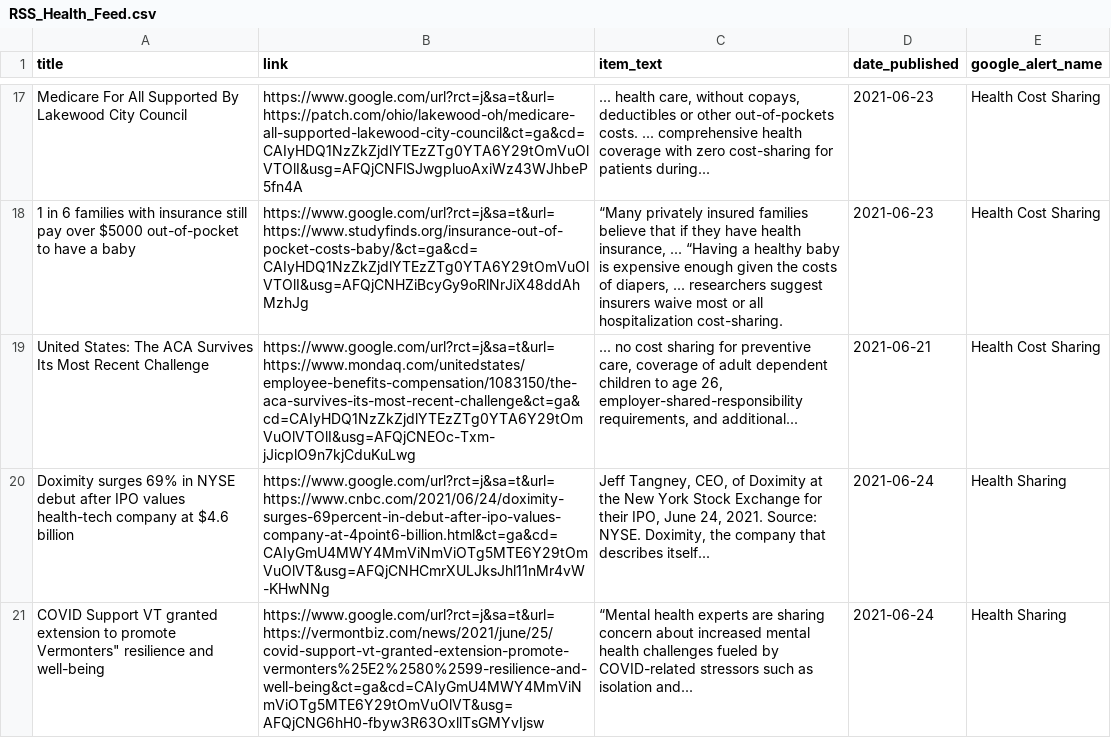
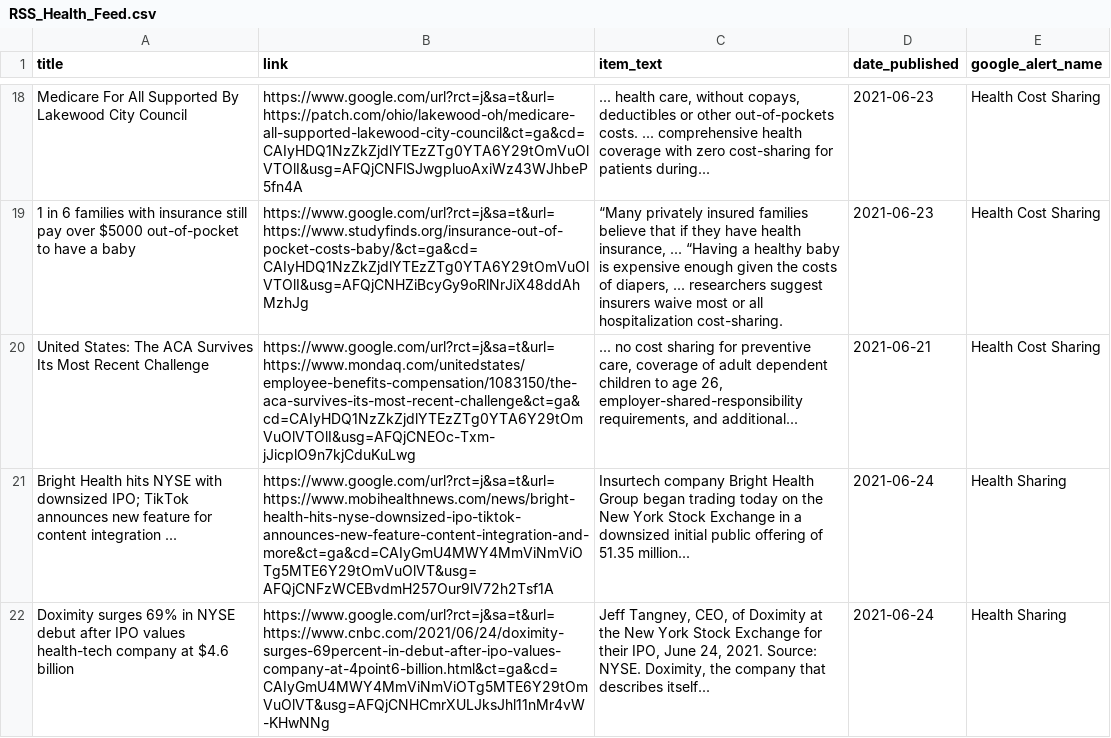
Before and after one commit to jbarton311/bb_consulting_public, a CSV file: congressional_analysis/data/RSS_Health_Feed.csv, drawn as a sheet; only a part is shown, gaps mark what is left out; the shorter side is filled out with more unchanged rows; the diff covers the shown part only.

```diff
--- a/congressional_analysis/data/RSS_Health_Feed.csv
+++ b/congressional_analysis/data/RSS_Health_Feed.csv
@@ -19,2 +20,3 @@ Medicare For All Supported By Lakewood City Council,https://www.google.com/url?r
 United States: The ACA Survives Its Most Recent Challenge,https://www.google.com/url?rct=j&sa=t&url=https://www.mondaq.com/unitedstates/employee-benefits-compensation/1083150/the-aca-survives-its-most-recent-challenge&ct=ga&cd=CAIyHDQ1NzZkZjdlYTEzZTg0YTA6Y29tOmVuOlVTOlI&usg=AFQjCNEOc-Txm-jJicplO9n7kjCduKuLwg,"... no cost sharing for preventive care, coverage of adult dependent children to age 26, employer-shared-responsibility requirements, and additional...",2021-06-21,Health Cost Sharing
+Bright Health hits NYSE with downsized IPO; TikTok announces new feature for content integration ...,https://www.google.com/url?rct=j&sa=t&url=https://www.mobihealthnews.com/news/bright-health-hits-nyse-downsized-ipo-tiktok-announces-new-feature-content-integration-and-more&ct=ga&cd=CAIyGmU4MWY4MmViNmViOTg5MTE6Y29tOmVuOlVT&usg=AFQjCNFzWCEBvdmH257Our9lV72h2Tsf1A,Insurtech company Bright Health Group began trading today on the New York Stock Exchange in a downsized initial public offering of 51.35 million...,2021-06-24,Health Sharing
 Doximity surges 69% in NYSE debut after IPO values health-tech company at $4.6 billion,https://www.google.com/url?rct=j&sa=t&url=https://www.cnbc.com/2021/06/24/doximity-surges-69percent-in-debut-after-ipo-values-company-at-4point6-billion.html&ct=ga&cd=CAIyGmU4MWY4MmViNmViOTg5MTE6Y29tOmVuOlVT&usg=AFQjCNHCmrXULJksJhl11nMr4vW-KHwNNg,"Jeff Tangney, CEO, of Doximity at the New York Stock Exchange for their IPO, June 24, 2021. Source: NYSE. Doximity, the company that describes itself...",2021-06-24,Health Sharing
```
Also changed, not shown: 6 added rows and 4 removed rows elsewhere in this file.
